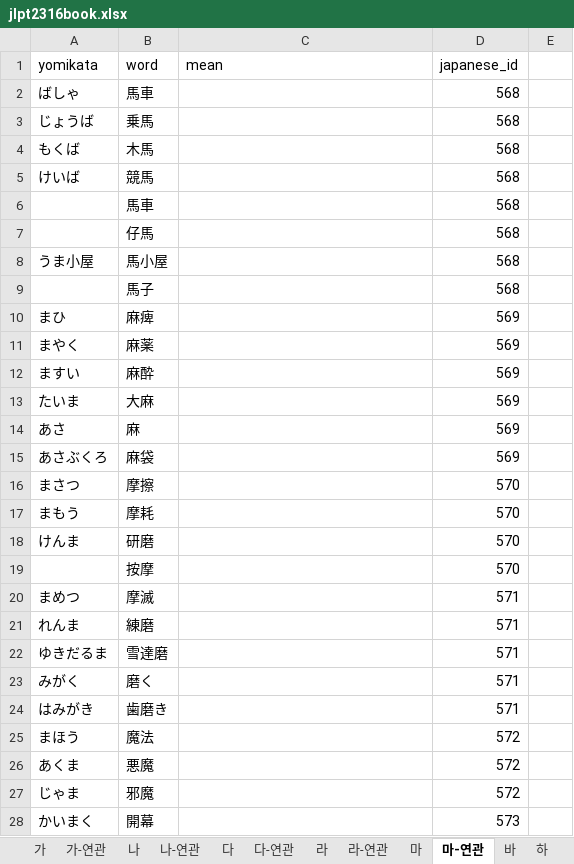
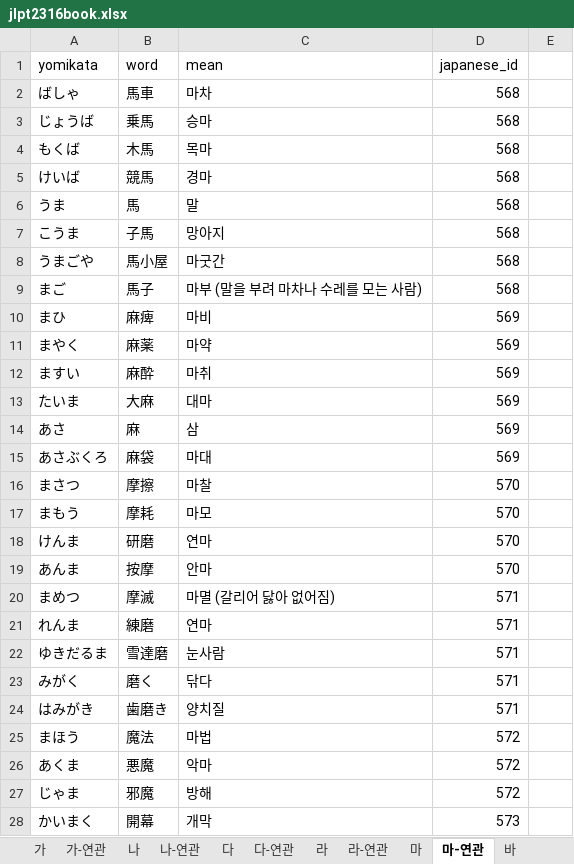
Before and after one commit to wonjongseo/toeic-voca, an Excel workbook: public/jlpt2316book.xlsx, sheet 마-연관, drawn as a sheet; only a part is shown; values as stored, in another font and other column widths than the file's, no borders; charts and pictures not drawn; removed rows and columns are numbered as before the commit, all else as after; the diff covers the shown part only; the diff names each change by its address in the sheet, - before the commit and + after, or states it on an @@ line.

```diff
--- a/public/jlpt2316book.xlsx (sheet 마-연관)
+++ b/public/jlpt2316book.xlsx (sheet 마-연관)
-C2 (mean): (empty)
+C2 (mean): 마차
-C3 (mean): (empty)
+C3 (mean): 승마
-C4 (mean): (empty)
+C4 (mean): 목마
-C5 (mean): (empty)
+C5 (mean): 경마
-row 6:  | 馬車 |  | 568
-row 7:  | 仔馬 |  | 568
+row 6: うま | 馬 | 말 | 568
+row 7: こうま | 子馬 | 망아지 | 568
-A8 (yomikata): うま小屋
+A8 (yomikata): うまごや
-C8 (mean): (empty)
+C8 (mean): 마굿간
-A9 (yomikata): (empty)
+A9 (yomikata): まご
-C9 (mean): (empty)
+C9 (mean): 마부 (말을 부려 마차나 수레를 모는 사람)
-C10 (mean): (empty)
+C10 (mean): 마비
-C11 (mean): (empty)
+C11 (mean): 마약
-C12 (mean): (empty)
+C12 (mean): 마취
-C13 (mean): (empty)
+C13 (mean): 대마
-C14 (mean): (empty)
+C14 (mean): 삼
-C15 (mean): (empty)
+C15 (mean): 마대
-C16 (mean): (empty)
+C16 (mean): 마찰
-C17 (mean): (empty)
+C17 (mean): 마모
-C18 (mean): (empty)
+C18 (mean): 연마
-A19 (yomikata): (empty)
+A19 (yomikata): あんま
-C19 (mean): (empty)
+C19 (mean): 안마
-C20 (mean): (empty)
+C20 (mean): 마멸 (갈리어 닳아 없어짐)
-C21 (mean): (empty)
+C21 (mean): 연마
-C22 (mean): (empty)
+C22 (mean): 눈사람
-C23 (mean): (empty)
+C23 (mean): 닦다
-C24 (mean): (empty)
+C24 (mean): 양치질
-C25 (mean): (empty)
+C25 (mean): 마법
-C26 (mean): (empty)
+C26 (mean): 악마
-C27 (mean): (empty)
+C27 (mean): 방해
-C28 (mean): (empty)
+C28 (mean): 개막
```
Also changed, not shown: other rows of this sheet, sheet 자-연관, sheet 차-연관, sheet 하-연관, sheet 차, sheet 자, sheet 하, 9 more sheets, other sheet tabs, public/n1.xlsx, 4 other files.
